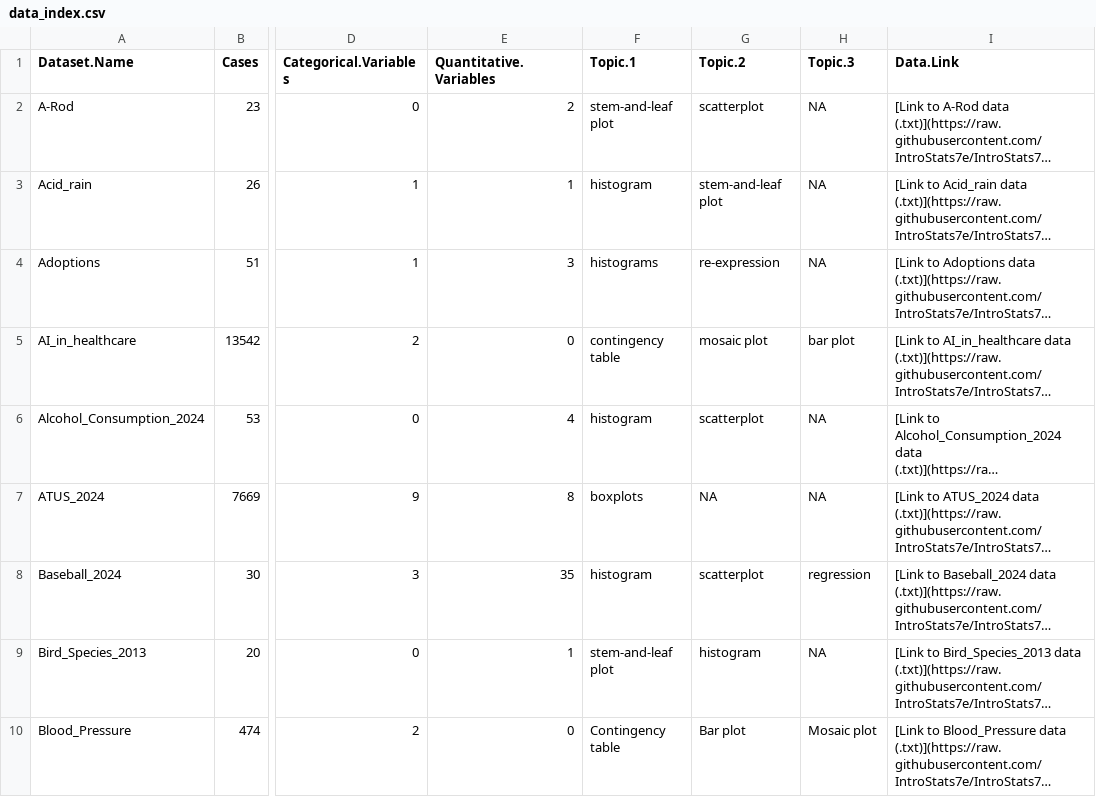
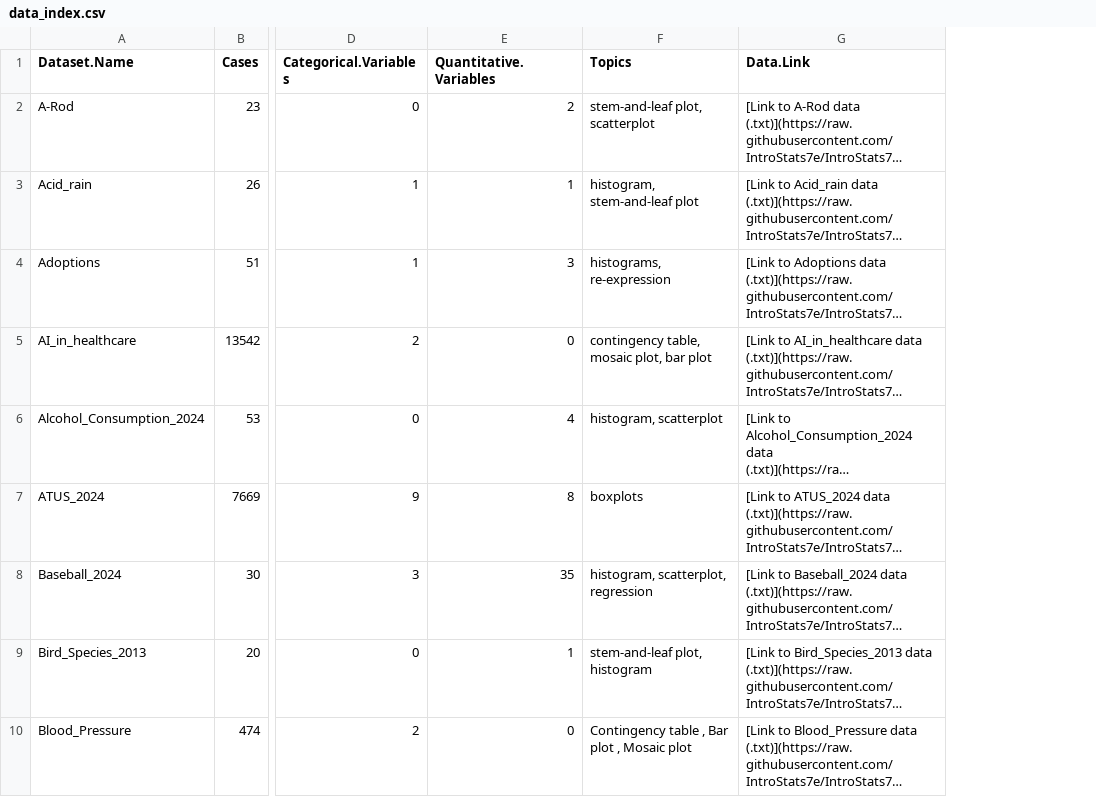
Before and after one commit to IntroStats7e/IntroStats7e.github.io, a CSV file: data_index.csv, drawn as a sheet; only a part is shown, gaps mark what is left out; long unchanged cells end in …; removed rows and columns are numbered as before the commit, all else as after; the diff names each change by its address in the sheet, - before the commit and + after, or states it on an @@ line.

Commit message:
Reformat topics list

```diff
--- a/data_index.csv
+++ b/data_index.csv
-column F (Topic.1), rows 2-10: stem-and-leaf plot | histogram | histograms | contingency table | histogram | boxplots | histogram | stem-and-leaf plot | Contingency table
-column G (Topic.2), rows 2-10: scatterplot | stem-and-leaf plot | re-expression | mosaic plot | scatterplot | NA | scatterplot | histogram | Bar plot
-column H (Topic.3), rows 2-10: NA | NA | NA | bar plot | NA | NA | regression | NA | Mosaic plot
+column F (Topics), rows 2-10: stem-and-leaf plot, scatterplot | histogram, stem-and-leaf plot | histograms, re-expression | contingency table, mosaic plot, bar plot | histogram, scatterplot | boxplots | histogram, scatterplot, regression | stem-and-leaf plot, histogram | Contingency table , Bar plot , Mosaic plot
```
